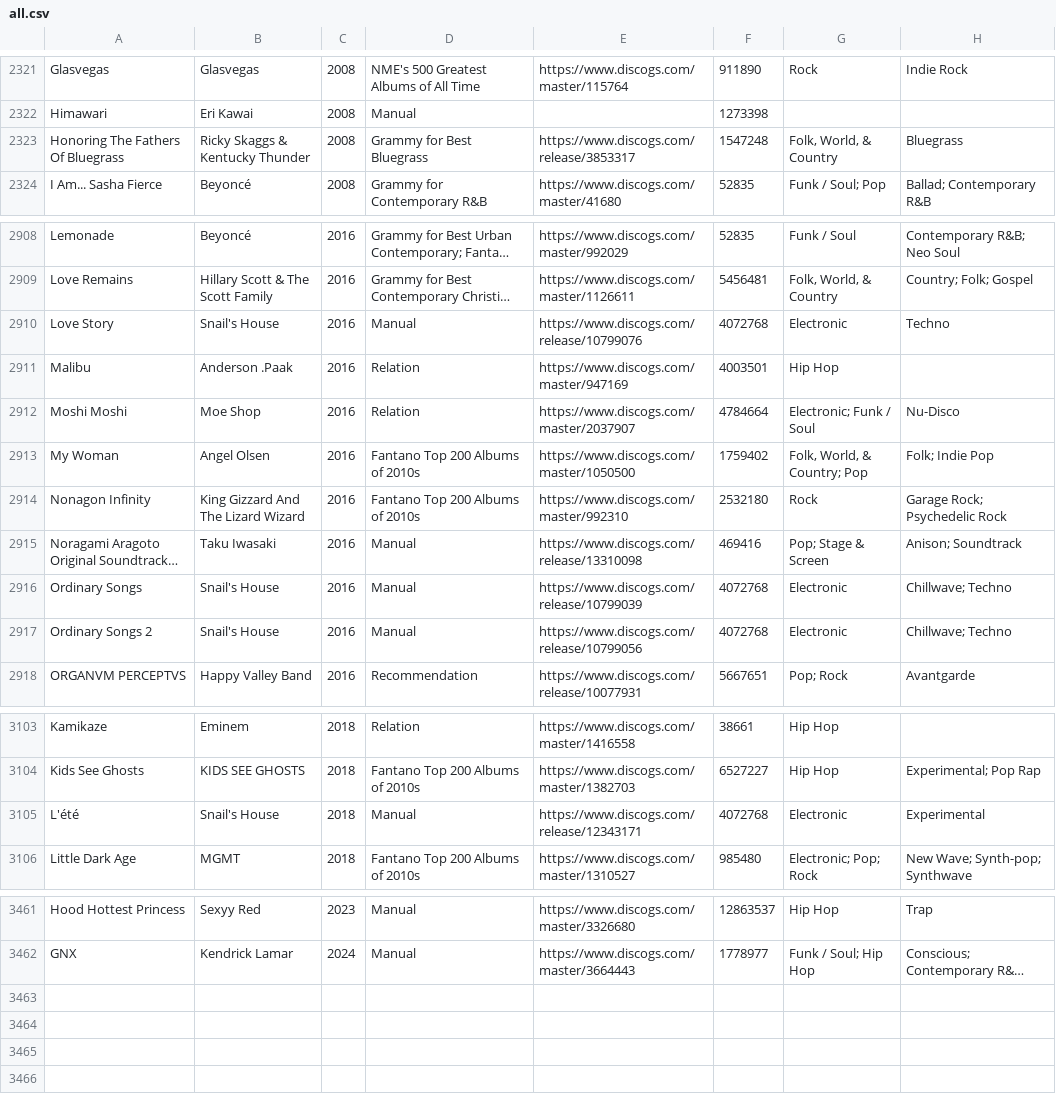
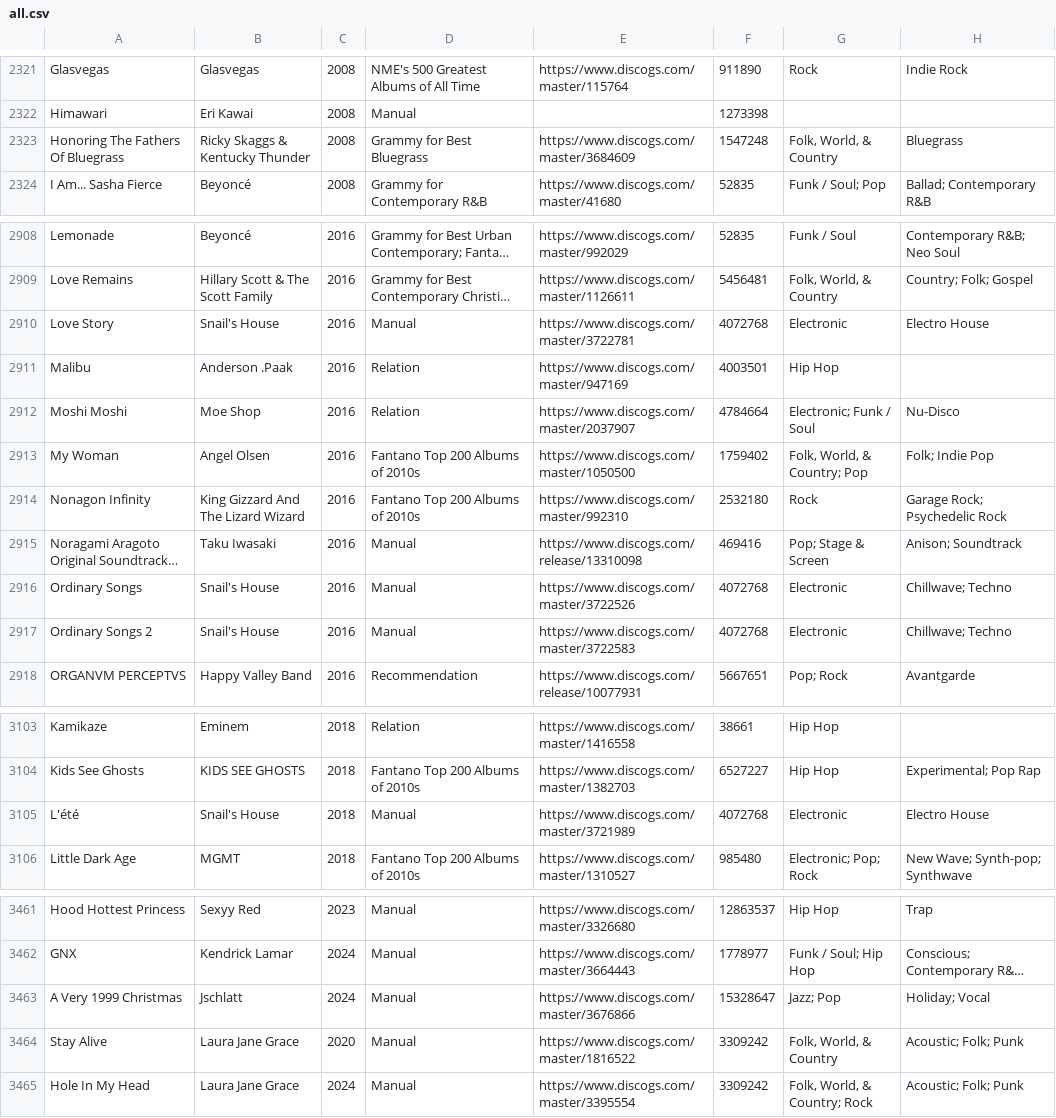
Before and after one commit to purarue/albums, a CSV file: csv_data/all.csv, drawn as a sheet; only a part is shown, gaps mark what is left out; long unchanged cells end in …; the diff covers the shown part only; the diff names each change by its address in the sheet, - before the commit and + after, or states it on an @@ line.

```diff
--- a/csv_data/all.csv
+++ b/csv_data/all.csv
-E2323: https://www.discogs.com/release/3853317
+E2323: https://www.discogs.com/master/3684609
-E2910: https://www.discogs.com/release/10799076
+E2910: https://www.discogs.com/master/3722781
-H2910: Techno
+H2910: Electro House
-E2916: https://www.discogs.com/release/10799039
+E2916: https://www.discogs.com/master/3722526
-E2917: https://www.discogs.com/release/10799056
+E2917: https://www.discogs.com/master/3722583
-E3105: https://www.discogs.com/release/12343171
+E3105: https://www.discogs.com/master/3721989
-H3105: Experimental
+H3105: Electro House
+row 3463: A Very 1999 Christmas | Jschlatt | 2024 | Manual | https://www.discogs.com/master/3676866 | 15328647 | Jazz; Pop | Holiday; Vocal
+row 3464: Stay Alive | Laura Jane Grace | 2020 | Manual | https://www.discogs.com/master/1816522 | 3309242 | Folk, World, & Country | Acoustic; Folk; Punk
+row 3465: Hole In My Head | Laura Jane Grace | 2024 | Manual | https://www.discogs.com/master/3395554 | 3309242 | Folk, World, & Country; Rock | Acoustic; Folk; Punk
```
Also changed, not shown: 5 edited cells elsewhere in this file, csv_data/reasons/Manual.csv, 2 other files.
